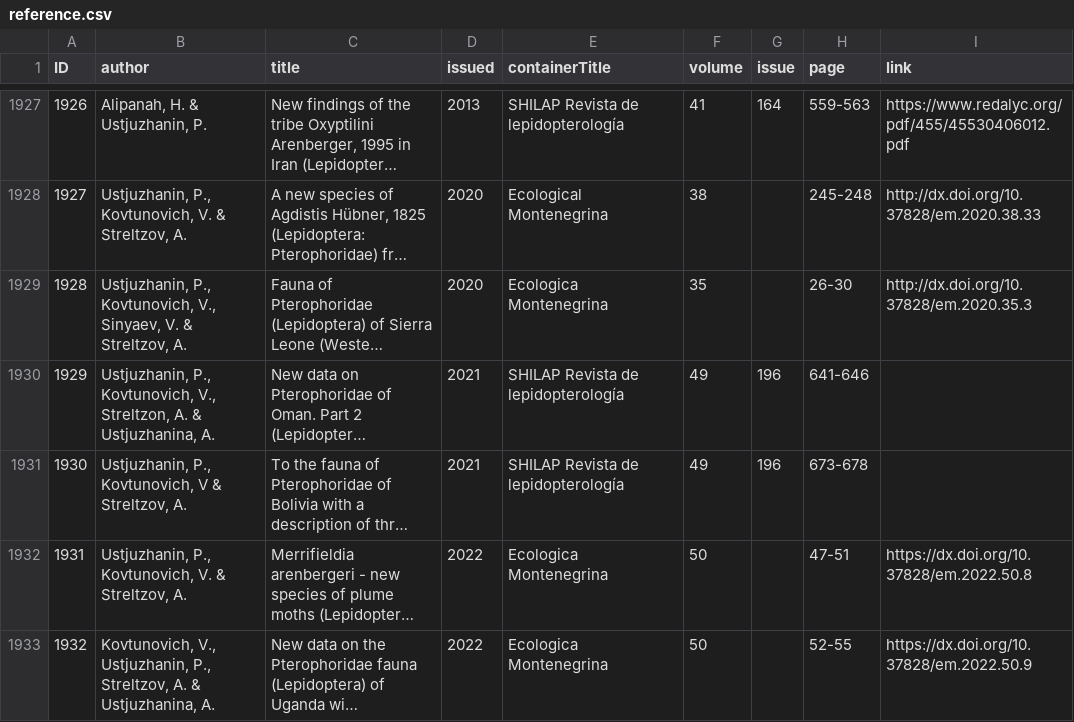
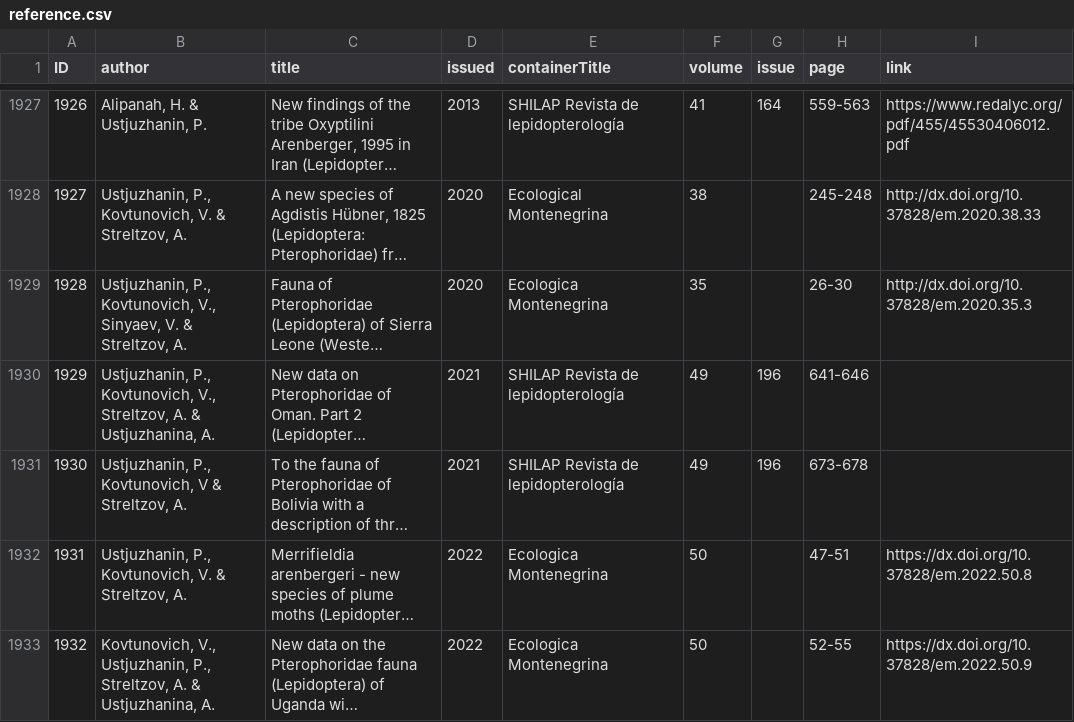
Before and after one commit to dhobern/pterophoroidea, a CSV file: coldp/data/reference.csv, drawn as a sheet; only a part is shown, gaps mark what is left out; long unchanged cells end in …; the diff names each change by its address in the sheet, - before the commit and + after, or states it on an @@ line.

Commit message:
Streltzov

```diff
--- a/coldp/data/reference.csv
+++ b/coldp/data/reference.csv
-B1930 (author): …Kovtunovich, V., Streltzon, A. &…
+B1930 (author): …Kovtunovich, V., Streltzov, A. &…
```
